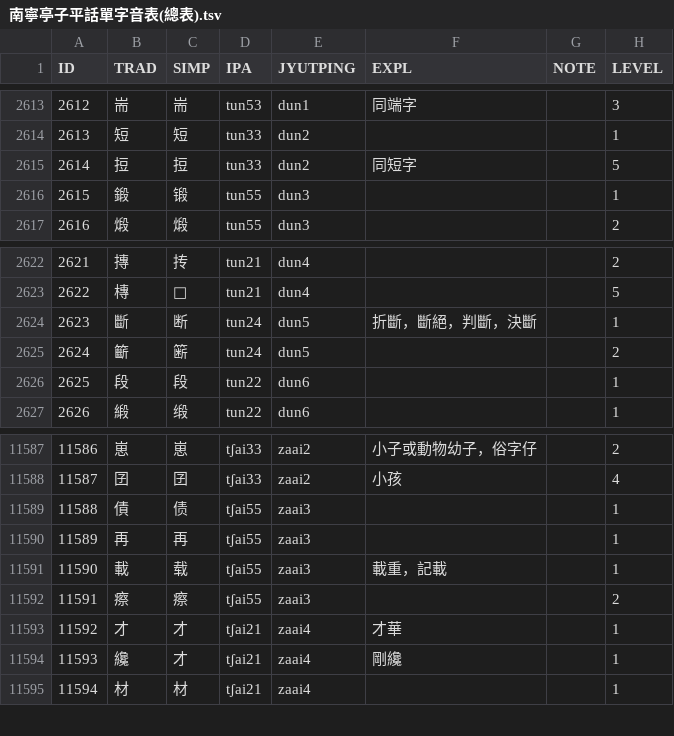
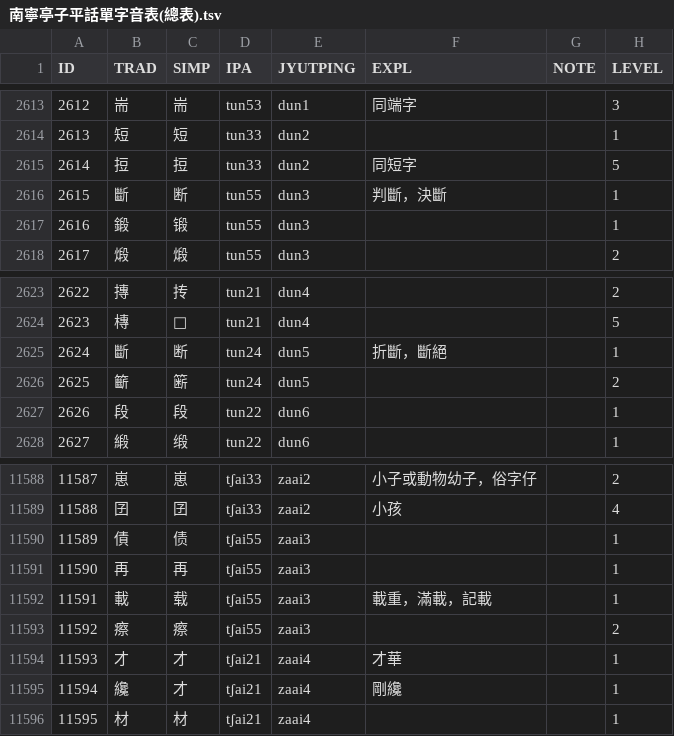
Before and after one commit to leimaau/Nanning-Dialect-Manual, a TSV file: 南寧亭子平話單字音表(總表).tsv, drawn as a sheet; only a part is shown, gaps mark what is left out; addresses are those after the commit; the diff names each change by its address in the sheet, - before the commit and + after, or states it on an @@ line.

```diff
--- a/南寧亭子平話單字音表(總表).tsv
+++ b/南寧亭子平話單字音表(總表).tsv
+row 2616: 2615 | 斷 | 断 | tun55 | dun3 | 判斷，決斷 |  | 1
@@ column A (ID) renumbered from row 2617 down @@
-F2625 (EXPL): 折斷，斷絕，判斷，決斷
+F2625 (EXPL): 折斷，斷絕
-F11592 (EXPL): 載重，記載
+F11592 (EXPL): 載重，滿載，記載
```
Also changed, not shown: 南寧白話單字音表(總表).tsv, 衍生產品/南寧亭子平話同音字表(總表).tsv, 2 other files.
